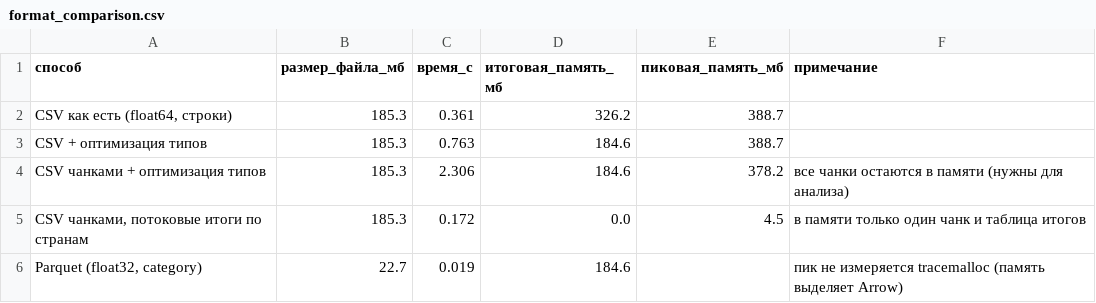
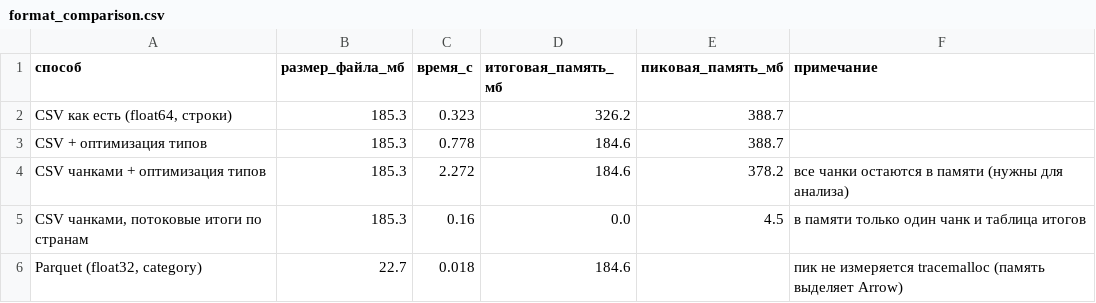
Before and after one commit to SalaFanChik/covid-global-dynamics, a CSV file: outputs/tables/format_comparison.csv, drawn as a sheet.

```diff
--- a/outputs/tables/format_comparison.csv
+++ b/outputs/tables/format_comparison.csv
@@ -1,6 +1,6 @@
 способ,размер_файла_мб,время_с,итоговая_память_мб,пиковая_память_мб,примечание
-"CSV как есть (float64, строки)",185.3,0.361,326.2,388.7,
-CSV + оптимизация типов,185.3,0.763,184.6,388.7,
-CSV чанками + оптимизация типов,185.3,2.306,184.6,378.2,все чанки остаются в памяти (нужны для анализа)
-"CSV чанками, потоковые итоги по странам",185.3,0.172,0.0,4.5,в памяти только один чанк и таблица итогов
-"Parquet (float32, category)",22.7,0.019,184.6,,пик не измеряется tracemalloc (память выделяет Arrow)
+"CSV как есть (float64, строки)",185.3,0.323,326.2,388.7,
+CSV + оптимизация типов,185.3,0.778,184.6,388.7,
+CSV чанками + оптимизация типов,185.3,2.272,184.6,378.2,все чанки остаются в памяти (нужны для анализа)
+"CSV чанками, потоковые итоги по странам",185.3,0.16,0.0,4.5,в памяти только один чанк и таблица итогов
+"Parquet (float32, category)",22.7,0.018,184.6,,пик не измеряется tracemalloc (память выделяет Arrow)
```
Also changed, not shown: outputs/tables/forecast_metrics.csv, outputs/tables/forecast_summary.csv, 23 other files.
